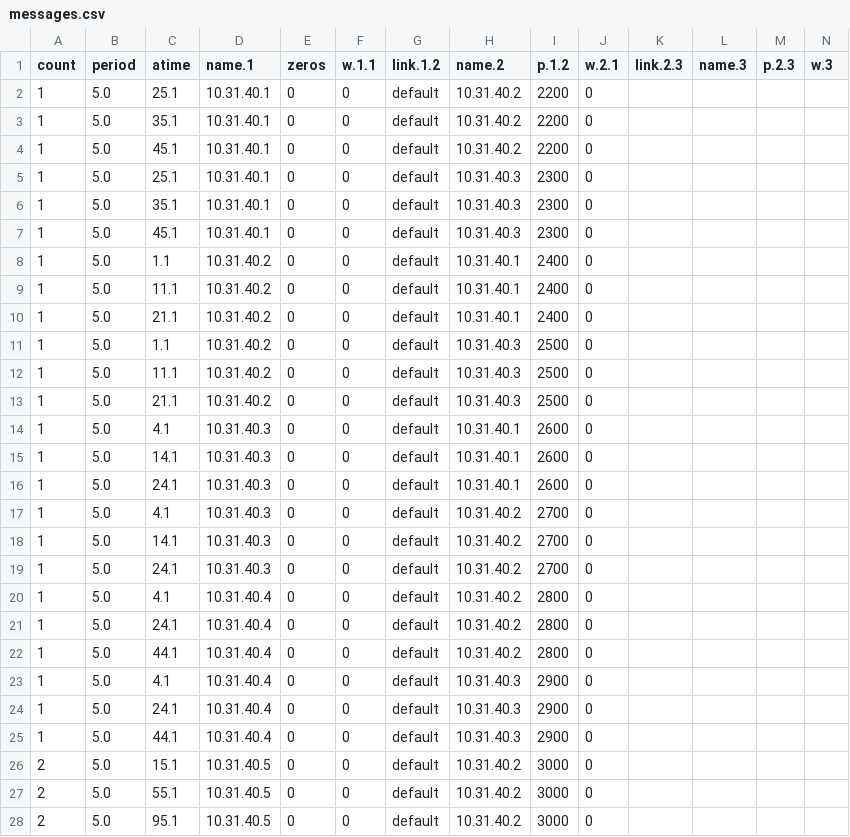
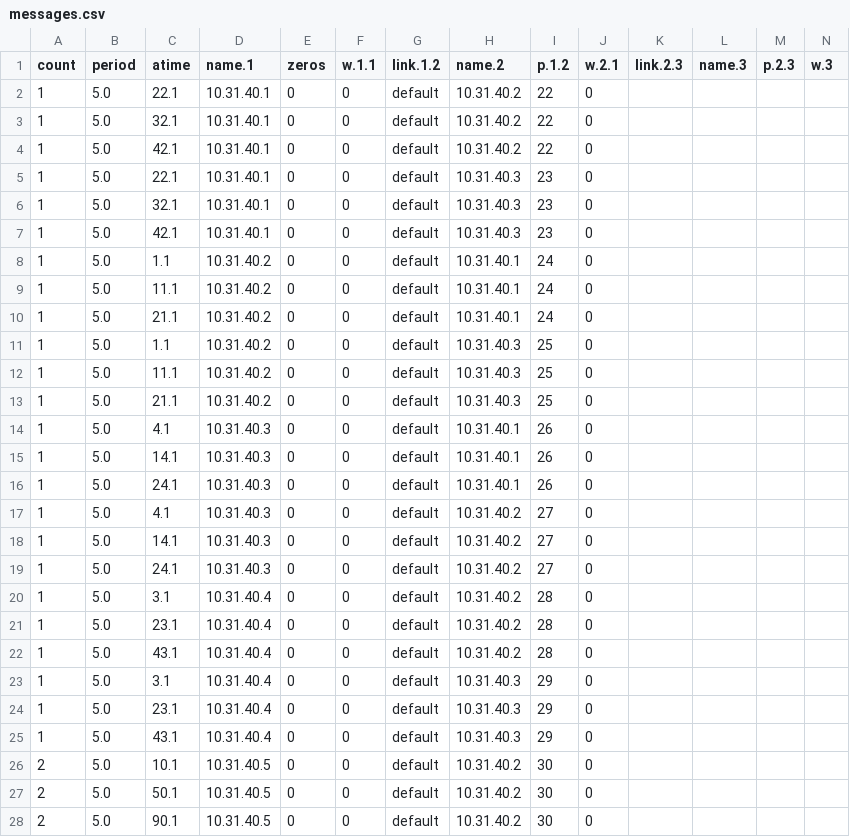
Before and after one commit to JaYung136/SimulatorBackend, a CSV file: Intermediate/messages.csv, drawn as a sheet; only a part is shown; the diff covers the shown part only.

```diff
--- a/Intermediate/messages.csv
+++ b/Intermediate/messages.csv
@@ -1,28 +1,28 @@
 count,period,atime,name.1,zeros,w.1.1,link.1.2,name.2,p.1.2,w.2.1,link.2.3,name.3,p.2.3,w.3
-1,5.0,25.1,10.31.40.1,0,0,default,10.31.40.2,2200,0,,,,
-1,5.0,35.1,10.31.40.1,0,0,default,10.31.40.2,2200,0,,,,
-1,5.0,45.1,10.31.40.1,0,0,default,10.31.40.2,2200,0,,,,
-1,5.0,25.1,10.31.40.1,0,0,default,10.31.40.3,2300,0,,,,
-1,5.0,35.1,10.31.40.1,0,0,default,10.31.40.3,2300,0,,,,
-1,5.0,45.1,10.31.40.1,0,0,default,10.31.40.3,2300,0,,,,
-1,5.0,1.1,10.31.40.2,0,0,default,10.31.40.1,2400,0,,,,
-1,5.0,11.1,10.31.40.2,0,0,default,10.31.40.1,2400,0,,,,
-1,5.0,21.1,10.31.40.2,0,0,default,10.31.40.1,2400,0,,,,
-1,5.0,1.1,10.31.40.2,0,0,default,10.31.40.3,2500,0,,,,
-1,5.0,11.1,10.31.40.2,0,0,default,10.31.40.3,2500,0,,,,
-1,5.0,21.1,10.31.40.2,0,0,default,10.31.40.3,2500,0,,,,
-1,5.0,4.1,10.31.40.3,0,0,default,10.31.40.1,2600,0,,,,
-1,5.0,14.1,10.31.40.3,0,0,default,10.31.40.1,2600,0,,,,
-1,5.0,24.1,10.31.40.3,0,0,default,10.31.40.1,2600,0,,,,
-1,5.0,4.1,10.31.40.3,0,0,default,10.31.40.2,2700,0,,,,
-1,5.0,14.1,10.31.40.3,0,0,default,10.31.40.2,2700,0,,,,
-1,5.0,24.1,10.31.40.3,0,0,default,10.31.40.2,2700,0,,,,
-1,5.0,4.1,10.31.40.4,0,0,default,10.31.40.2,2800,0,,,,
-1,5.0,24.1,10.31.40.4,0,0,default,10.31.40.2,2800,0,,,,
-1,5.0,44.1,10.31.40.4,0,0,default,10.31.40.2,2800,0,,,,
-1,5.0,4.1,10.31.40.4,0,0,default,10.31.40.3,2900,0,,,,
-1,5.0,24.1,10.31.40.4,0,0,default,10.31.40.3,2900,0,,,,
-1,5.0,44.1,10.31.40.4,0,0,default,10.31.40.3,2900,0,,,,
-2,5.0,15.1,10.31.40.5,0,0,default,10.31.40.2,3000,0,,,,
-2,5.0,55.1,10.31.40.5,0,0,default,10.31.40.2,3000,0,,,,
-2,5.0,95.1,10.31.40.5,0,0,default,10.31.40.2,3000,0,,,,
+1,5.0,22.1,10.31.40.1,0,0,default,10.31.40.2,22,0,,,,
+1,5.0,32.1,10.31.40.1,0,0,default,10.31.40.2,22,0,,,,
+1,5.0,42.1,10.31.40.1,0,0,default,10.31.40.2,22,0,,,,
+1,5.0,22.1,10.31.40.1,0,0,default,10.31.40.3,23,0,,,,
+1,5.0,32.1,10.31.40.1,0,0,default,10.31.40.3,23,0,,,,
+1,5.0,42.1,10.31.40.1,0,0,default,10.31.40.3,23,0,,,,
+1,5.0,1.1,10.31.40.2,0,0,default,10.31.40.1,24,0,,,,
+1,5.0,11.1,10.31.40.2,0,0,default,10.31.40.1,24,0,,,,
+1,5.0,21.1,10.31.40.2,0,0,default,10.31.40.1,24,0,,,,
+1,5.0,1.1,10.31.40.2,0,0,default,10.31.40.3,25,0,,,,
+1,5.0,11.1,10.31.40.2,0,0,default,10.31.40.3,25,0,,,,
+1,5.0,21.1,10.31.40.2,0,0,default,10.31.40.3,25,0,,,,
+1,5.0,4.1,10.31.40.3,0,0,default,10.31.40.1,26,0,,,,
+1,5.0,14.1,10.31.40.3,0,0,default,10.31.40.1,26,0,,,,
+1,5.0,24.1,10.31.40.3,0,0,default,10.31.40.1,26,0,,,,
+1,5.0,4.1,10.31.40.3,0,0,default,10.31.40.2,27,0,,,,
+1,5.0,14.1,10.31.40.3,0,0,default,10.31.40.2,27,0,,,,
+1,5.0,24.1,10.31.40.3,0,0,default,10.31.40.2,27,0,,,,
+1,5.0,3.1,10.31.40.4,0,0,default,10.31.40.2,28,0,,,,
+1,5.0,23.1,10.31.40.4,0,0,default,10.31.40.2,28,0,,,,
+1,5.0,43.1,10.31.40.4,0,0,default,10.31.40.2,28,0,,,,
+1,5.0,3.1,10.31.40.4,0,0,default,10.31.40.3,29,0,,,,
+1,5.0,23.1,10.31.40.4,0,0,default,10.31.40.3,29,0,,,,
+1,5.0,43.1,10.31.40.4,0,0,default,10.31.40.3,29,0,,,,
+2,5.0,10.1,10.31.40.5,0,0,default,10.31.40.2,30,0,,,,
+2,5.0,50.1,10.31.40.5,0,0,default,10.31.40.2,30,0,,,,
+2,5.0,90.1,10.31.40.5,0,0,default,10.31.40.2,30,0,,,,
```
Also changed, not shown: 30 edited cells elsewhere in this file, 46 other files.
